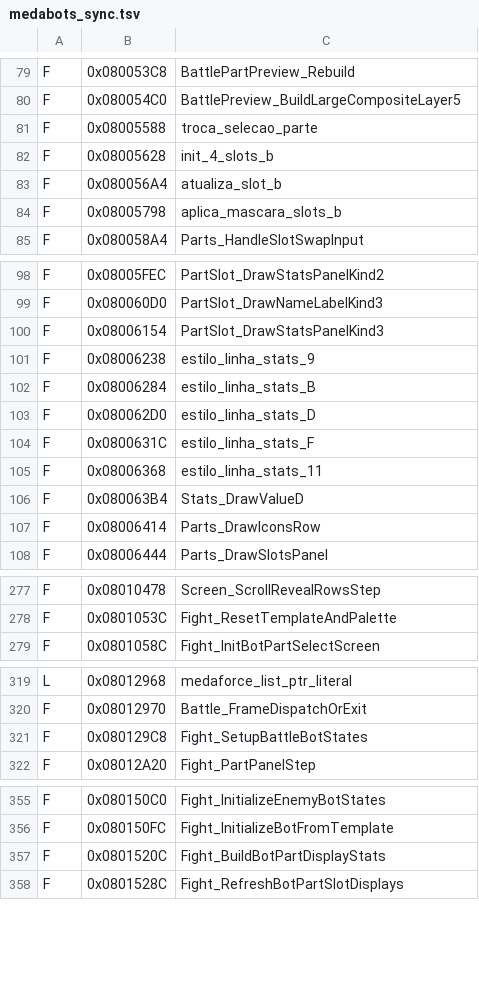
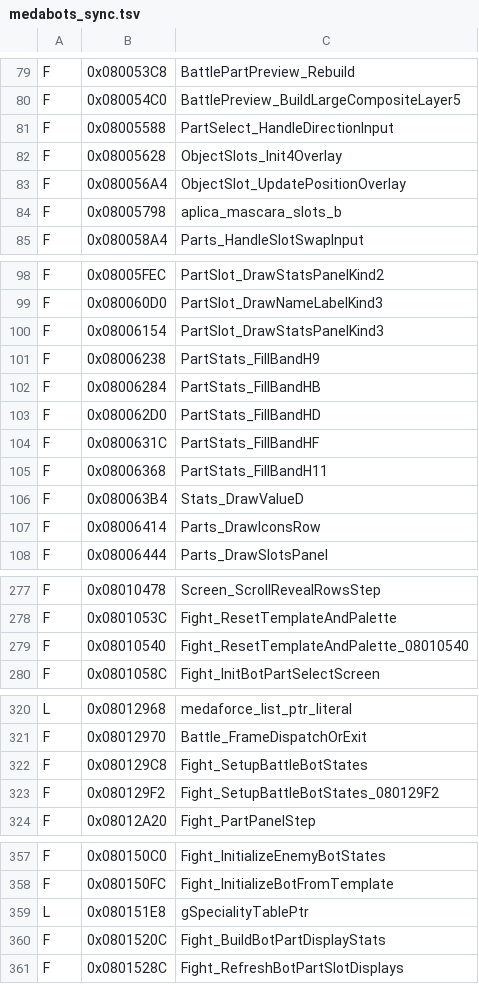
Before and after one commit to jvsdm/Medabots-Romhacking-Toolkit, a TSV file: re/ghidra/medabots_sync.tsv, drawn as a sheet; only a part is shown, gaps mark what is left out; the diff covers the shown part only.

```diff
--- a/re/ghidra/medabots_sync.tsv
+++ b/re/ghidra/medabots_sync.tsv
@@ -80,5 +80,5 @@ F	0x080053C8	BattlePartPreview_Rebuild
 F	0x080054C0	BattlePreview_BuildLargeCompositeLayer5
-F	0x08005588	troca_selecao_parte
-F	0x08005628	init_4_slots_b
-F	0x080056A4	atualiza_slot_b
+F	0x08005588	PartSelect_HandleDirectionInput
+F	0x08005628	ObjectSlots_Init4Overlay
+F	0x080056A4	ObjectSlot_UpdatePositionOverlay
 F	0x08005798	aplica_mascara_slots_b
@@ -100,7 +100,7 @@ F	0x080060D0	PartSlot_DrawNameLabelKind3
 F	0x08006154	PartSlot_DrawStatsPanelKind3
-F	0x08006238	estilo_linha_stats_9
-F	0x08006284	estilo_linha_stats_B
-F	0x080062D0	estilo_linha_stats_D
-F	0x0800631C	estilo_linha_stats_F
-F	0x08006368	estilo_linha_stats_11
+F	0x08006238	PartStats_FillBandH9
+F	0x08006284	PartStats_FillBandHB
+F	0x080062D0	PartStats_FillBandHD
+F	0x0800631C	PartStats_FillBandHF
+F	0x08006368	PartStats_FillBandH11
 F	0x080063B4	Stats_DrawValueD
@@ -278,2 +278,3 @@ F	0x08010478	Screen_ScrollRevealRowsStep
 F	0x0801053C	Fight_ResetTemplateAndPalette
+F	0x08010540	Fight_ResetTemplateAndPalette_08010540
 F	0x0801058C	Fight_InitBotPartSelectScreen
@@ -321,2 +322,3 @@ F	0x08012970	Battle_FrameDispatchOrExit
 F	0x080129C8	Fight_SetupBattleBotStates
+F	0x080129F2	Fight_SetupBattleBotStates_080129F2
 F	0x08012A20	Fight_PartPanelStep
@@ -356,2 +358,3 @@ F	0x080150C0	Fight_InitializeEnemyBotStates
 F	0x080150FC	Fight_InitializeBotFromTemplate
+L	0x080151E8	gSpecialityTablePtr
 F	0x0801520C	Fight_BuildBotPartDisplayStats
```
Also changed, not shown: 10 edited cells elsewhere in this file, re/symbols/mtbe.csv, 2 other files.
